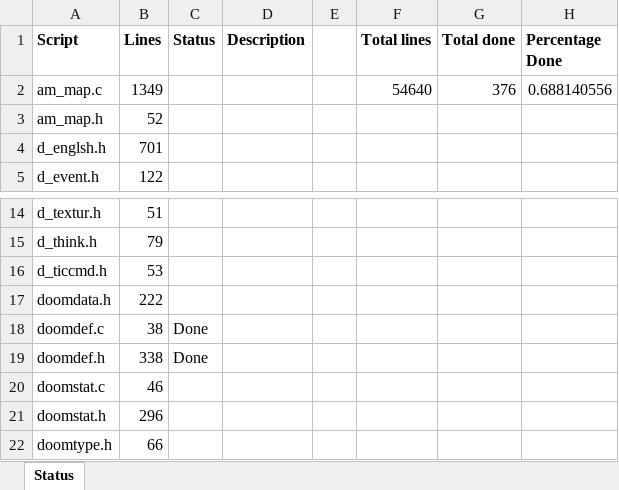
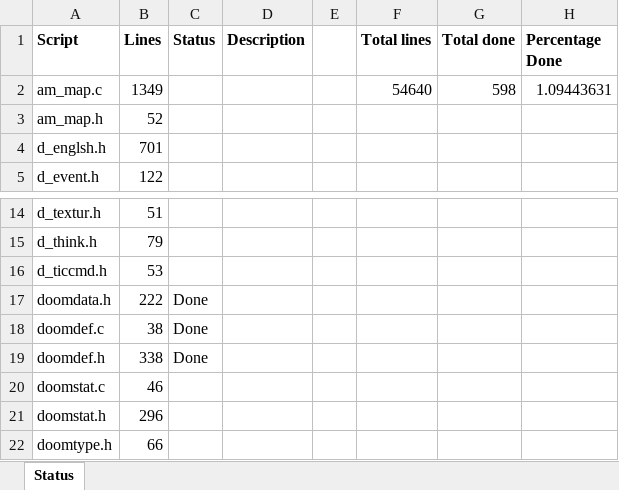
Before and after one commit to s1ddly/doom.js, an Excel workbook: Status.xlsx, sheet Status, drawn as a sheet; only a part is shown, gaps mark what is left out; values as stored, in another font and other column widths than the file's, no borders; the diff names each change by its address in the sheet, - before the commit and + after, or states it on an @@ line.

```diff
--- a/Status.xlsx (sheet Status)
+++ b/Status.xlsx (sheet Status)
-G2 (Total done): 376
+G2 (Total done): 598
-H2 (Percentage Done): 0.688140556
+H2 (Percentage Done): 1.09443631
-C17 (Status): (empty)
+C17 (Status): Done
```
Also changed, not shown: 1 other file.
